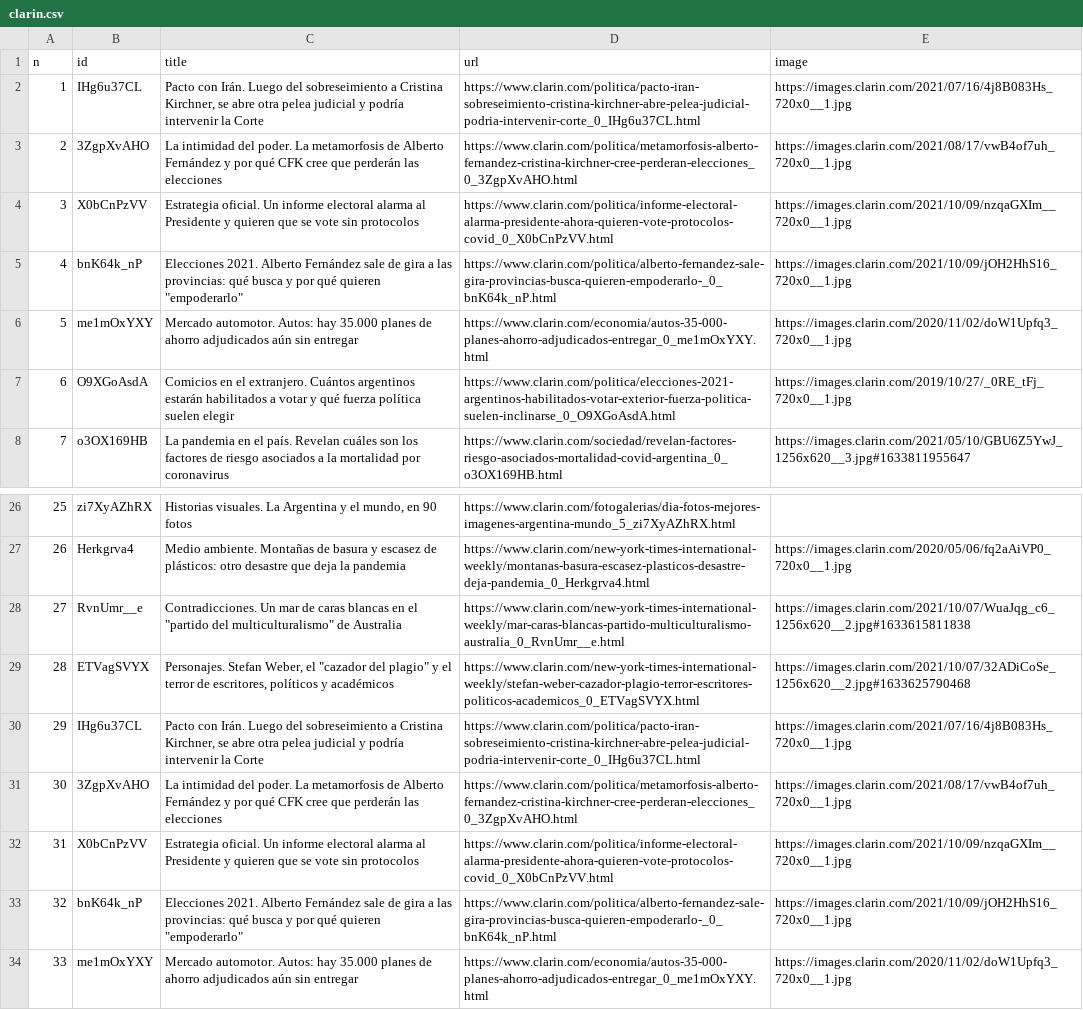
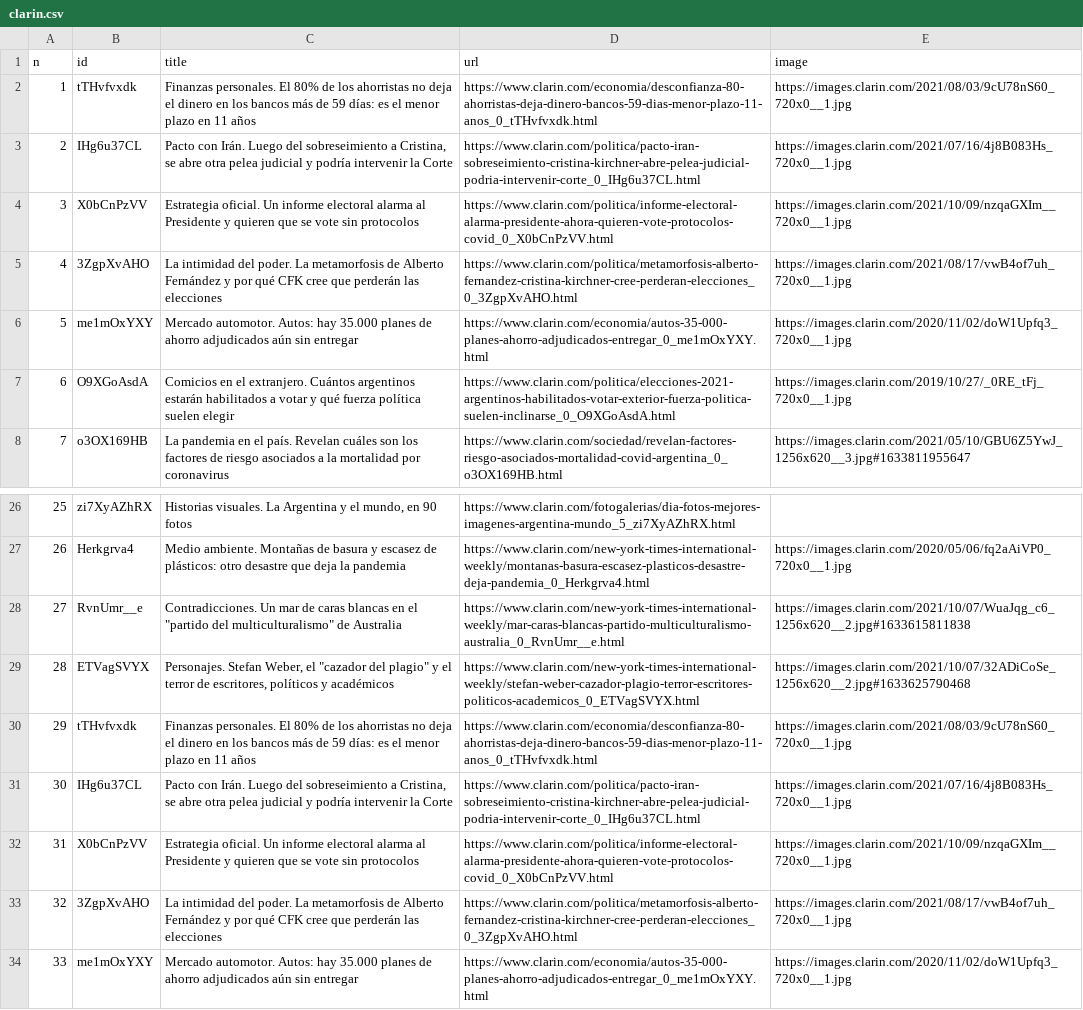
Before and after one commit to diffario/diarios, a CSV file: clarin.csv, drawn as a sheet; only a part is shown, gaps mark what is left out.

```diff
--- a/clarin.csv
+++ b/clarin.csv
@@ -1,6 +1,6 @@
 n,id,title,url,image
-1,IHg6u37CL,"Pacto con Irán. Luego del sobreseimiento a Cristina Kirchner, se abre otra pelea judicial y podría intervenir la Corte",https://www.clarin.com/politica/pacto-iran-sobreseimiento-cristina-kirchner-abre-pelea-judicial-podria-intervenir-corte_0_IHg6u37CL.html,https://images.clarin.com/2021/07/16/4j8B083Hs_720x0__1.jpg
-2,3ZgpXvAHO,La intimidad del poder. La metamorfosis de Alberto Fernández y por qué CFK cree que perderán las elecciones,https://www.clarin.com/politica/metamorfosis-alberto-fernandez-cristina-kirchner-cree-perderan-elecciones_0_3ZgpXvAHO.html,https://images.clarin.com/2021/08/17/vwB4of7uh_720x0__1.jpg
+1,tTHvfvxdk,Finanzas personales. El 80% de los ahorristas no deja el dinero en los bancos más de 59 días: es el menor plazo en 11 años,https://www.clarin.com/economia/desconfianza-80-ahorristas-deja-dinero-bancos-59-dias-menor-plazo-11-anos_0_tTHvfvxdk.html,https://images.clarin.com/2021/08/03/9cU78nS60_720x0__1.jpg
+2,IHg6u37CL,"Pacto con Irán. Luego del sobreseimiento a Cristina, se abre otra pelea judicial y podría intervenir la Corte",https://www.clarin.com/politica/pacto-iran-sobreseimiento-cristina-kirchner-abre-pelea-judicial-podria-intervenir-corte_0_IHg6u37CL.html,https://images.clarin.com/2021/07/16/4j8B083Hs_720x0__1.jpg
 3,X0bCnPzVV,Estrategia oficial. Un informe electoral alarma al Presidente y quieren que se vote sin protocolos ,https://www.clarin.com/politica/informe-electoral-alarma-presidente-ahora-quieren-vote-protocolos-covid_0_X0bCnPzVV.html,https://images.clarin.com/2021/10/09/nzqaGXIm__720x0__1.jpg
-4,bnK64k_nP,"Elecciones 2021. Alberto Fernández sale de gira a las provincias: qué busca y por qué quieren ""empoderarlo""",https://www.clarin.com/politica/alberto-fernandez-sale-gira-provincias-busca-quieren-empoderarlo-_0_bnK64k_nP.html,https://images.clarin.com/2021/10/09/jOH2HhS16_720x0__1.jpg
+4,3ZgpXvAHO,La intimidad del poder. La metamorfosis de Alberto Fernández y por qué CFK cree que perderán las elecciones,https://www.clarin.com/politica/metamorfosis-alberto-fernandez-cristina-kirchner-cree-perderan-elecciones_0_3ZgpXvAHO.html,https://images.clarin.com/2021/08/17/vwB4of7uh_720x0__1.jpg
 5,me1mOxYXY,Mercado automotor. Autos: hay 35.000 planes de ahorro adjudicados aún sin entregar,https://www.clarin.com/economia/autos-35-000-planes-ahorro-adjudicados-entregar_0_me1mOxYXY.html,https://images.clarin.com/2020/11/02/doW1Upfq3_720x0__1.jpg
@@ -29,6 +29,6 @@ n,id,title,url,image
 28,ETVagSVYX,"Personajes. Stefan Weber, el ""cazador del plagio"" y el terror de escritores, políticos y académicos",https://www.clarin.com/new-york-times-international-weekly/stefan-weber-cazador-plagio-terror-escritores-politicos-academicos_0_ETVagSVYX.html,https://images.clarin.com/2021/10/07/32ADiCoSe_1256x620__2.jpg#1633625790468
-29,IHg6u37CL,"Pacto con Irán. Luego del sobreseimiento a Cristina Kirchner, se abre otra pelea judicial y podría intervenir la Corte",https://www.clarin.com/politica/pacto-iran-sobreseimiento-cristina-kirchner-abre-pelea-judicial-podria-intervenir-corte_0_IHg6u37CL.html,https://images.clarin.com/2021/07/16/4j8B083Hs_720x0__1.jpg
-30,3ZgpXvAHO,La intimidad del poder. La metamorfosis de Alberto Fernández y por qué CFK cree que perderán las elecciones,https://www.clarin.com/politica/metamorfosis-alberto-fernandez-cristina-kirchner-cree-perderan-elecciones_0_3ZgpXvAHO.html,https://images.clarin.com/2021/08/17/vwB4of7uh_720x0__1.jpg
+29,tTHvfvxdk,Finanzas personales. El 80% de los ahorristas no deja el dinero en los bancos más de 59 días: es el menor plazo en 11 años,https://www.clarin.com/economia/desconfianza-80-ahorristas-deja-dinero-bancos-59-dias-menor-plazo-11-anos_0_tTHvfvxdk.html,https://images.clarin.com/2021/08/03/9cU78nS60_720x0__1.jpg
+30,IHg6u37CL,"Pacto con Irán. Luego del sobreseimiento a Cristina, se abre otra pelea judicial y podría intervenir la Corte",https://www.clarin.com/politica/pacto-iran-sobreseimiento-cristina-kirchner-abre-pelea-judicial-podria-intervenir-corte_0_IHg6u37CL.html,https://images.clarin.com/2021/07/16/4j8B083Hs_720x0__1.jpg
 31,X0bCnPzVV,Estrategia oficial. Un informe electoral alarma al Presidente y quieren que se vote sin protocolos ,https://www.clarin.com/politica/informe-electoral-alarma-presidente-ahora-quieren-vote-protocolos-covid_0_X0bCnPzVV.html,https://images.clarin.com/2021/10/09/nzqaGXIm__720x0__1.jpg
-32,bnK64k_nP,"Elecciones 2021. Alberto Fernández sale de gira a las provincias: qué busca y por qué quieren ""empoderarlo""",https://www.clarin.com/politica/alberto-fernandez-sale-gira-provincias-busca-quieren-empoderarlo-_0_bnK64k_nP.html,https://images.clarin.com/2021/10/09/jOH2HhS16_720x0__1.jpg
+32,3ZgpXvAHO,La intimidad del poder. La metamorfosis de Alberto Fernández y por qué CFK cree que perderán las elecciones,https://www.clarin.com/politica/metamorfosis-alberto-fernandez-cristina-kirchner-cree-perderan-elecciones_0_3ZgpXvAHO.html,https://images.clarin.com/2021/08/17/vwB4of7uh_720x0__1.jpg
 33,me1mOxYXY,Mercado automotor. Autos: hay 35.000 planes de ahorro adjudicados aún sin entregar,https://www.clarin.com/economia/autos-35-000-planes-ahorro-adjudicados-entregar_0_me1mOxYXY.html,https://images.clarin.com/2020/11/02/doW1Upfq3_720x0__1.jpg
```
Also changed, not shown: infobae.csv, lanacion.csv, 3 other files.
